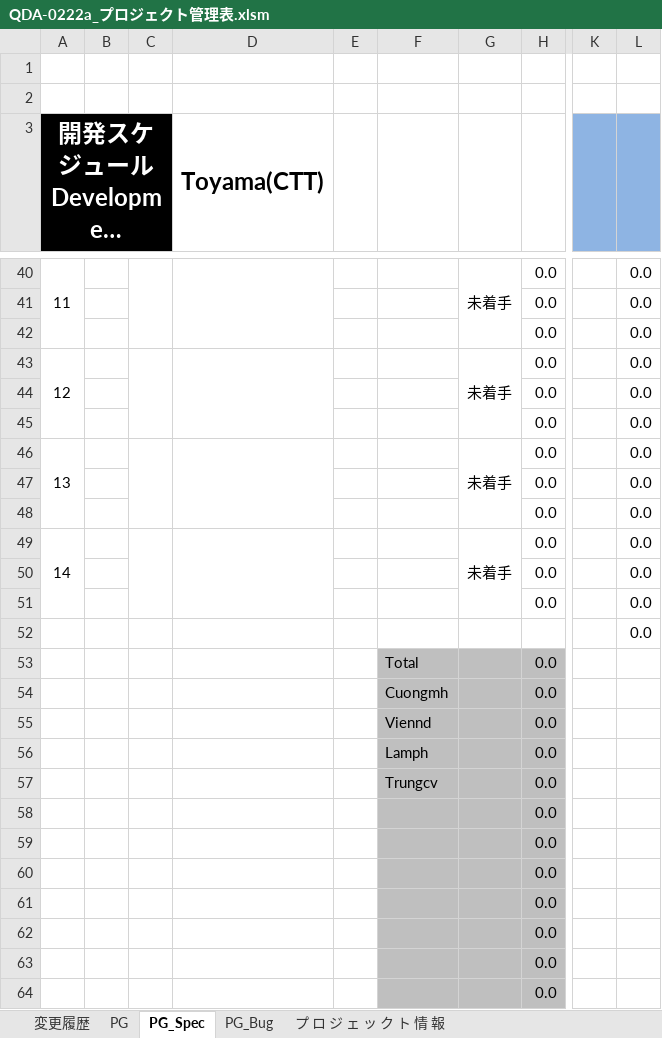
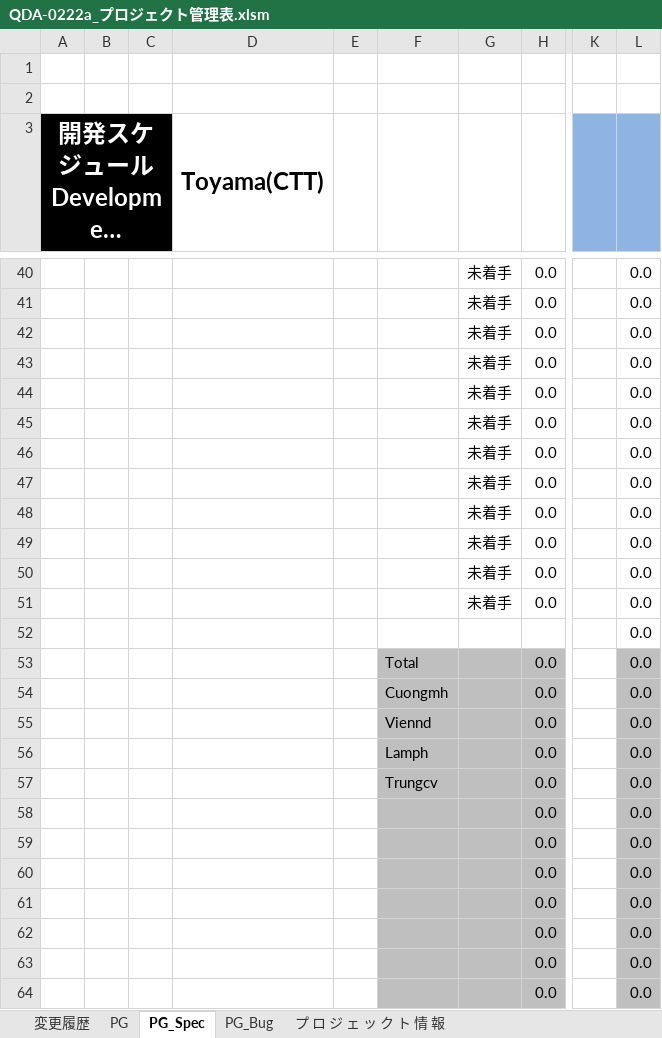
Before and after one commit to vebinhhoanggia/excel, an Excel workbook: src/main/resources/templates/QDA-0222a_プロジェクト管理表.xlsm, sheet PG_Spec, drawn as a sheet; only a part is shown, gaps mark what is left out; long unchanged cells end in …; values as stored, in another font and other column widths than the file's, no borders; conditional formats not drawn; the diff covers the shown part only; the diff names each change by its address in the sheet, - before the commit and + after, or states it on an @@ line.

Commit message:
update xu ly tao schedule
Thay doi template khong con merge cell va thuc hien ghi du lieu sau khi merge

```diff
--- a/src/main/resources/templates/QDA-0222a_プロジェクト管理表.xlsm (sheet PG_Spec)
+++ b/src/main/resources/templates/QDA-0222a_プロジェクト管理表.xlsm (sheet PG_Spec)
-A40 (開発スケジュール Development Schedule): 11
+A40 (開発スケジュール Development Schedule): (empty)
-A40:A42 merged
-C40:C42 merged
-D40:D42 merged
-G40:G42 merged
-G41:G42: (empty)
+G41:G42: 未着手
-A43 (開発スケジュール Development Schedule): 12
+A43 (開発スケジュール Development Schedule): (empty)
-A43:A45 merged
-C43:C45 merged
-D43:D45 merged
-G43:G45 merged
-G44:G45: (empty)
+G44:G45: 未着手
-A46 (開発スケジュール Development Schedule): 13
+A46 (開発スケジュール Development Schedule): (empty)
-A46:A48 merged
-C46:C48 merged
-D46:D48 merged
-G46:G48 merged
-G47:G48: (empty)
+G47:G48: 未着手
-A49 (開発スケジュール Development Schedule): 14
+A49 (開発スケジュール Development Schedule): (empty)
-A49:A51 merged
-C49:C51 merged
-D49:D51 merged
-G49:G51 merged
-G50:G51: (empty)
+G50:G51: 未着手
-L53:L64: (empty)
+L53:L64: 0.0
-L53:L64 fill: none
+L53:L64 fill: #BFBFBF
```
Also changed, not shown: 37 edited cells, cell formats and merged cells elsewhere in this sheet, sheet PG_Bug, sheet PG, sheet 変更履歴, formulas that keep their value, 8 other files.
